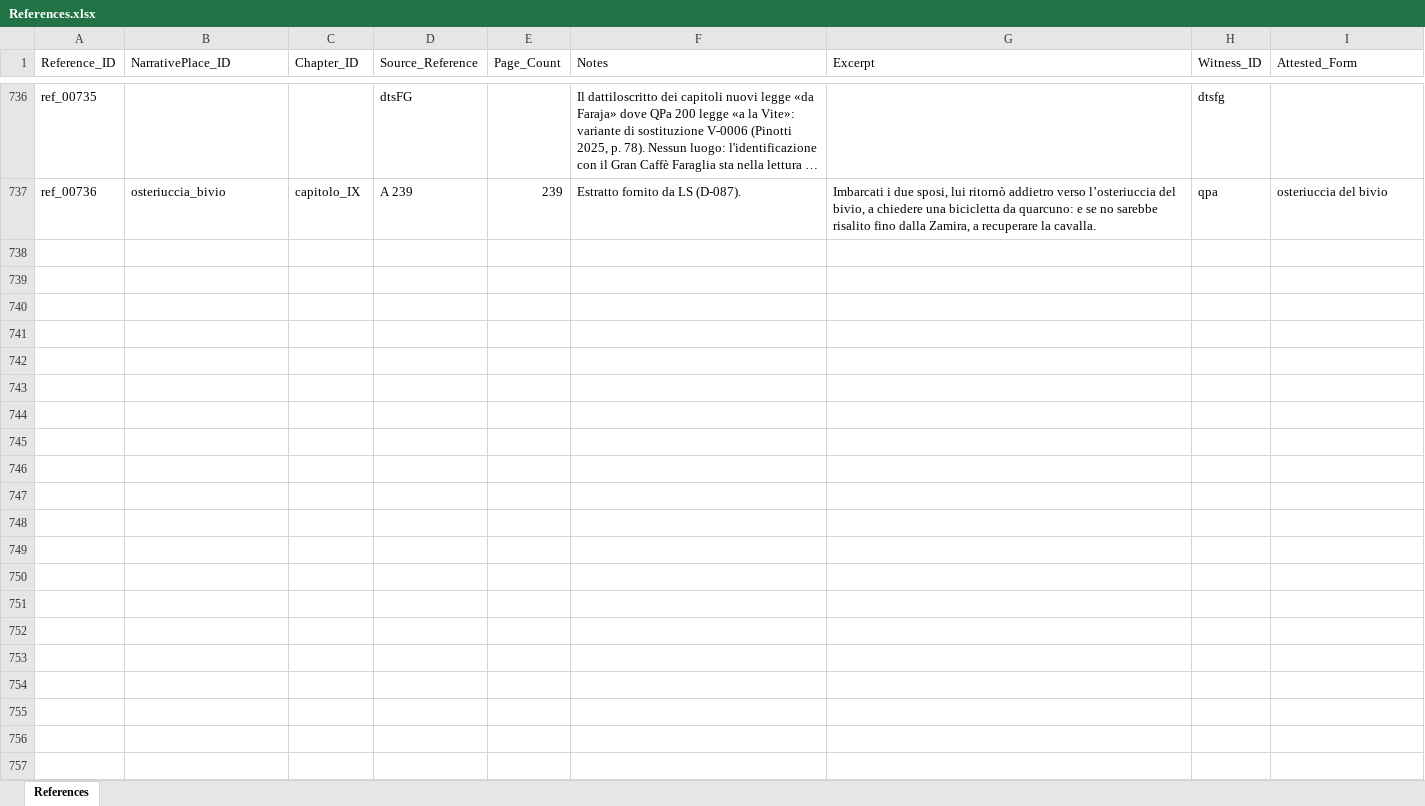
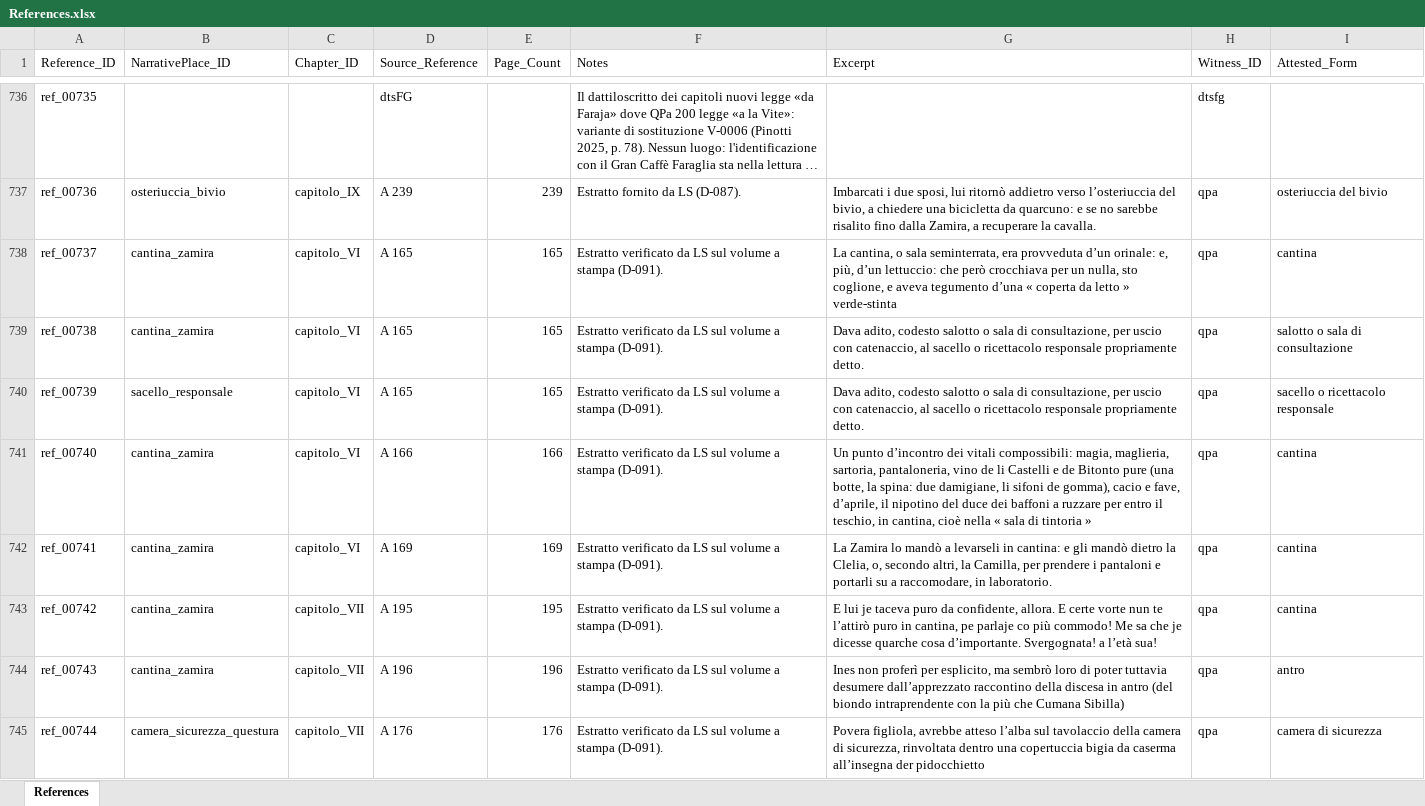
Before and after one commit to lnz-sbt3/gaddatlas, an Excel workbook: data/source/xlsx/References.xlsx, sheet References, drawn as a sheet; only a part is shown, gaps mark what is left out; long unchanged cells end in …; values as stored, in another font and other column widths than the file's, no borders; the diff names each change by its address in the sheet, - before the commit and + after, or states it on an @@ line.

```diff
--- a/data/source/xlsx/References.xlsx (sheet References)
+++ b/data/source/xlsx/References.xlsx (sheet References)
+row 738: ref_00737 | cantina_zamira | capitolo_VI | A 165 | 165 | Estratto verificato da LS sul volume a stampa (D-091). | La cantina, o sala seminterrata, era provveduta d’un orinale: e, più, d’un lettuccio: che però crocchiava per un nulla, sto coglione, e aveva tegumento d’una « coperta da letto » verde-stinta | qpa | cantina
+row 739: ref_00738 | cantina_zamira | capitolo_VI | A 165 | 165 | Estratto verificato da LS sul volume a stampa (D-091). | Dava adito, codesto salotto o sala di consultazione, per uscio con catenaccio, al sacello o ricettacolo responsale propriamente detto. | qpa | salotto o sala di consultazione
+row 740: ref_00739 | sacello_responsale | capitolo_VI | A 165 | 165 | Estratto verificato da LS sul volume a stampa (D-091). | Dava adito, codesto salotto o sala di consultazione, per uscio con catenaccio, al sacello o ricettacolo responsale propriamente detto. | qpa | sacello o ricettacolo responsale
+row 741: ref_00740 | cantina_zamira | capitolo_VI | A 166 | 166 | Estratto verificato da LS sul volume a stampa (D-091). | Un punto d’incontro dei vitali compossibili: magia, maglieria, sartoria, pantaloneria, vino de li Castelli e de Bitonto pure (una botte, la spina: due damigiane, li sifoni de gomma), cacio e fave, d’aprile, il nipotino del duce dei baffoni a ruzzare per entro il teschio, in cantina, cioè nella « sala di tintoria » | qpa | cantina
+row 742: ref_00741 | cantina_zamira | capitolo_VI | A 169 | 169 | Estratto verificato da LS sul volume a stampa (D-091). | La Zamira lo mandò a levarseli in cantina: e gli mandò dietro la Clelia, o, secondo altri, la Camilla, per prendere i pantaloni e portarli su a raccomodare, in laboratorio. | qpa | cantina
+row 743: ref_00742 | cantina_zamira | capitolo_VII | A 195 | 195 | Estratto verificato da LS sul volume a stampa (D-091). | E lui je taceva puro da confidente, allora. E certe vorte nun te l’attirò puro in cantina, pe parlaje co più commodo! Me sa che je dicesse quarche cosa d’importante. Svergognata! a l’età sua! | qpa | cantina
+row 744: ref_00743 | cantina_zamira | capitolo_VII | A 196 | 196 | Estratto verificato da LS sul volume a stampa (D-091). | Ines non proferì per esplicito, ma sembrò loro di poter tuttavia desumere dall’apprezzato raccontino della discesa in antro (del biondo intraprendente con la più che Cumana Sibilla) | qpa | antro
+row 745: ref_00744 | camera_sicurezza_questura | capitolo_VII | A 176 | 176 | Estratto verificato da LS sul volume a stampa (D-091). | Povera figliola, avrebbe atteso l’alba sul tavolaccio della camera di sicurezza, rinvoltata dentro una copertuccia bigia da caserma all’insegna der pidocchietto | qpa | camera di sicurezza
```
Also changed, not shown: data/source/xlsx/Assertions.xlsx, data/source/xlsx/NarrativePlaces.xlsx, 20 other files.
